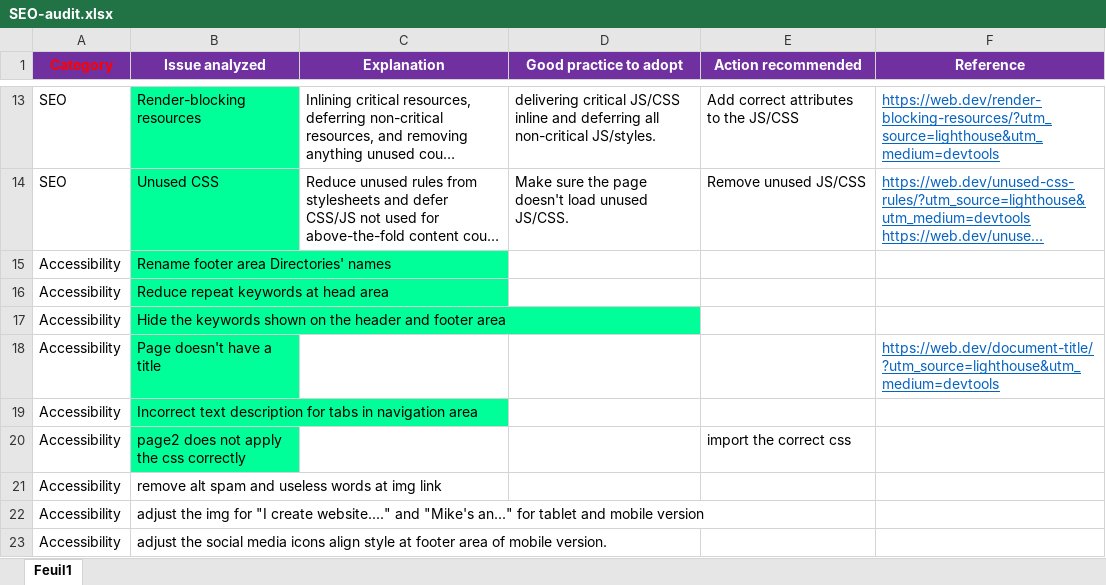
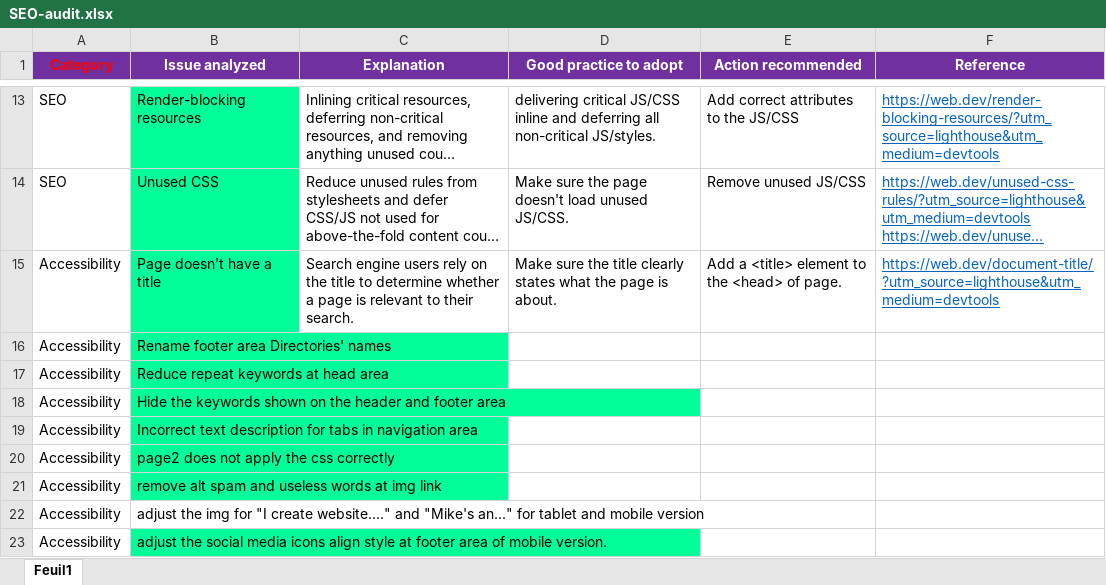
Before and after one commit to stevendkl/OP-PROJECT4, an Excel workbook: SEO-audit.xlsx, sheet Feuil1, drawn as a sheet; only a part is shown, gaps mark what is left out; long unchanged cells end in …; values as stored, in another font and other column widths than the file's, no borders; removed rows and columns are numbered as before the commit, all else as after; the diff names each change by its address in the sheet, - before the commit and + after, or states it on an @@ line.

```diff
--- a/SEO-audit.xlsx (sheet Feuil1)
+++ b/SEO-audit.xlsx (sheet Feuil1)
+row 15: Accessibility | Page doesn't have a title | Search engine users rely on the title to determine whether a page is relevant to their search. | Make sure the title clearly states what the page is about. | Add a <title> element to the <head> of page. | https://web.dev/document-title/?utm_source=lighthouse&utm_medium=devtools
-row 18: Accessibility | Page doesn't have a title |  |  |  | https://web.dev/document-title/?utm_source=lighthouse&utm_medium=devtools
-E20 (Action recommended): import the correct css
+E20 (Action recommended): (empty)
-B21 fill: none
+B21 fill: #00FF99
-B23 fill: none
+B23 fill: #00FF99
```
Also changed, not shown: 3 other files.
